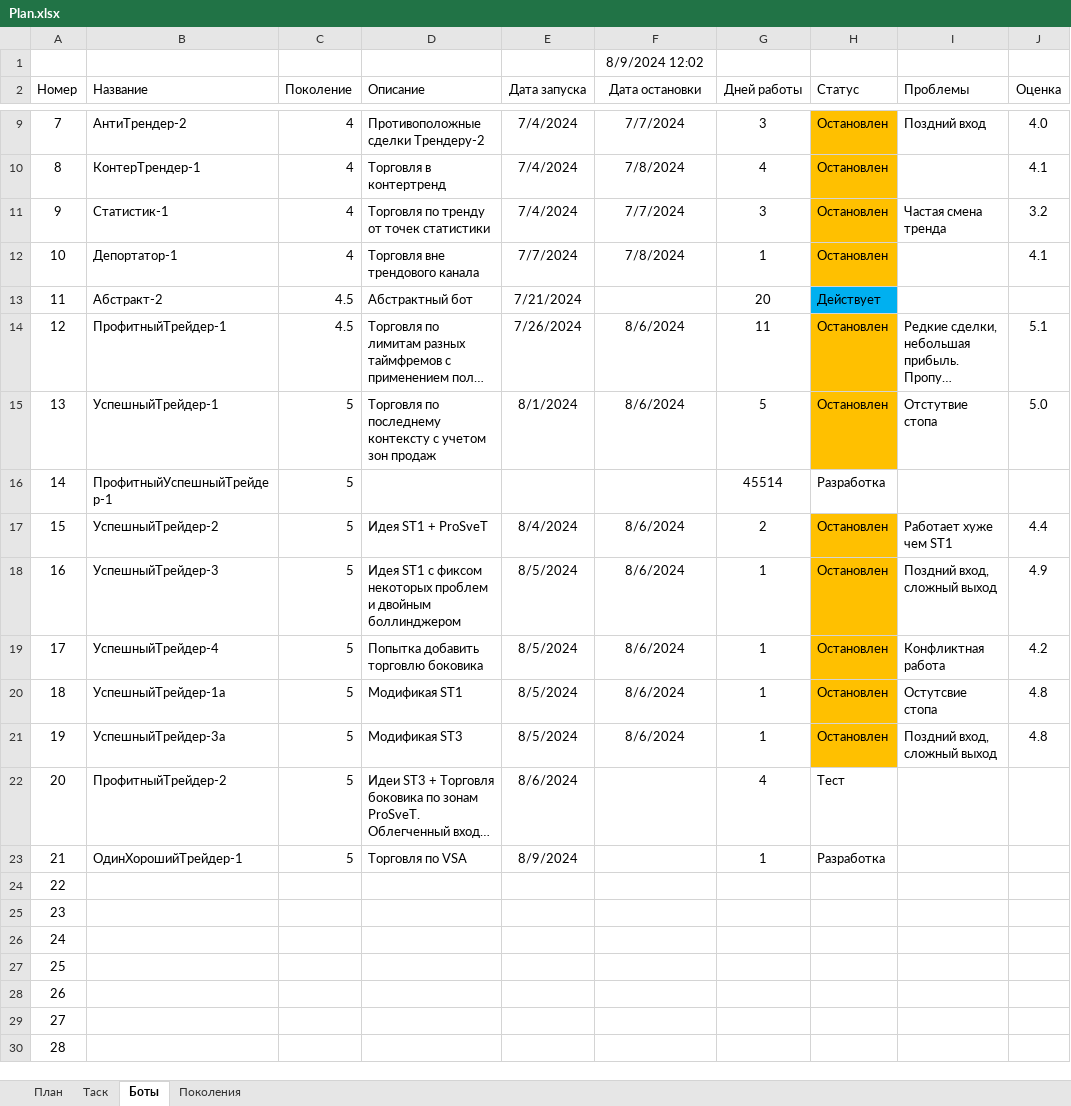
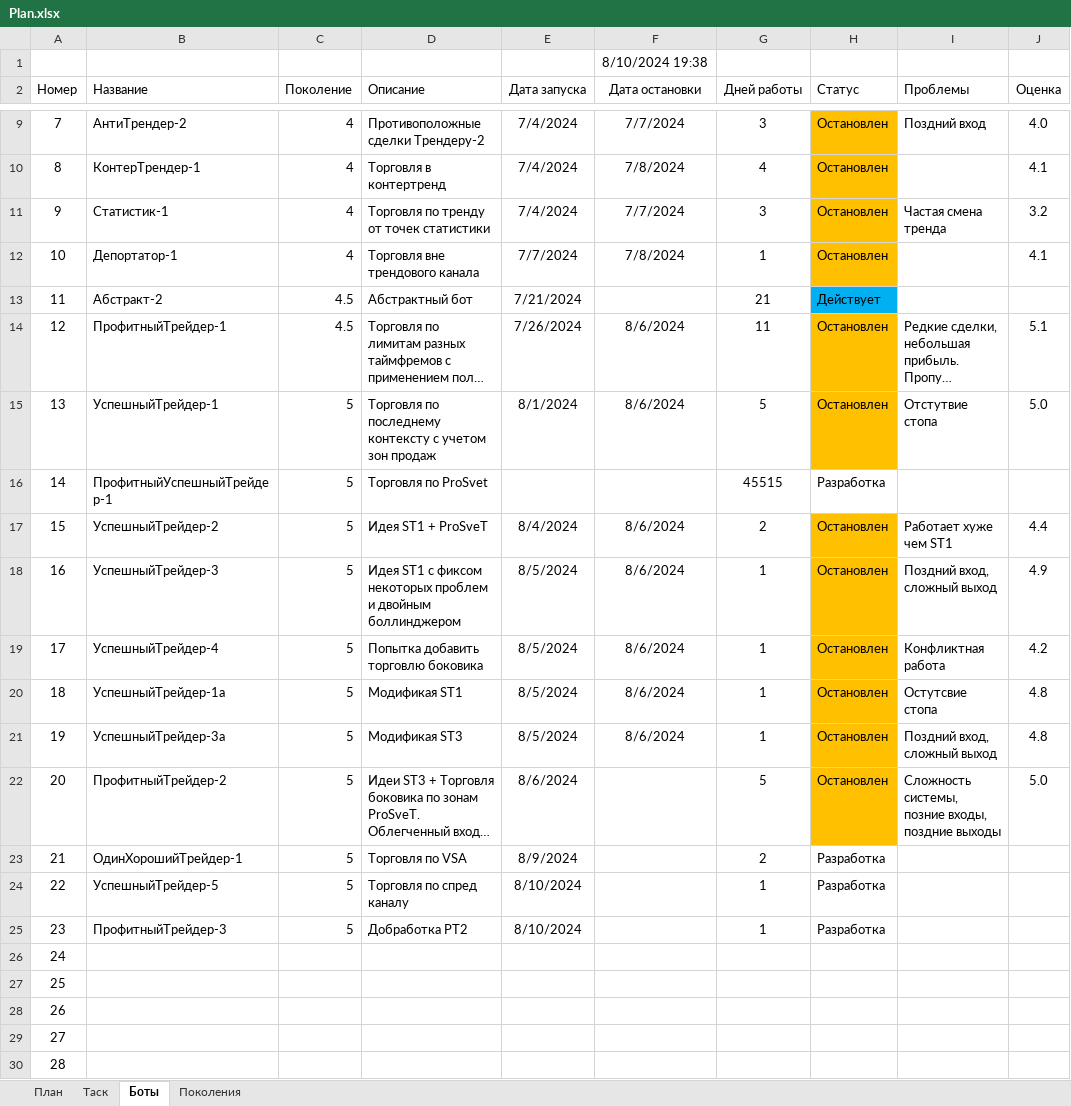
Before and after one commit to Anubis1Good/AUTO_TRAIDER, an Excel workbook: Plan.xlsx, sheet Боты, drawn as a sheet; only a part is shown, gaps mark what is left out; long unchanged cells end in …; values as stored, in another font and other column widths than the file's, no borders; the diff names each change by its address in the sheet, - before the commit and + after, or states it on an @@ line.

```diff
--- a/Plan.xlsx (sheet Боты)
+++ b/Plan.xlsx (sheet Боты)
-F1 (Дата остановки): 8/9/2024 12:02
+F1 (Дата остановки): 8/10/2024 19:38
-G13 (Дней работы): 20
+G13 (Дней работы): 21
-D16 (Описание): (empty)
+D16 (Описание): Торговля по ProSvet
-G16 (Дней работы): 45514
+G16 (Дней работы): 45515
-G22 (Дней работы): 4
+G22 (Дней работы): 5
-H22 (Статус): Тест
+H22 (Статус): Остановлен
-H22 fill: none
+H22 fill: #FFC000
-I22 (Проблемы): (empty)
+I22 (Проблемы): Сложность системы, позние входы, поздние выходы
-J22 (Оценка): (empty)
+J22 (Оценка): 5.0
-G23 (Дней работы): 1
+G23 (Дней работы): 2
-B24 (Название): (empty)
+B24 (Название): УспешныйТрейдер-5
-C24:C25 (Поколение): (empty)
+C24:C25 (Поколение): 5
-D24 (Описание): (empty)
+D24 (Описание): Торговля по спред каналу
-E24:E25 (Дата запуска): (empty)
+E24:E25 (Дата запуска): 8/10/2024
-G24:G25 (Дней работы): (empty)
+G24:G25 (Дней работы): 1
-H24:H25 (Статус): (empty)
+H24:H25 (Статус): Разработка
-B25 (Название): (empty)
+B25 (Название): ПрофитныйТрейдер-3
-D25 (Описание): (empty)
+D25 (Описание): Добработка PT2
```
Also changed, not shown: 12 other files.
